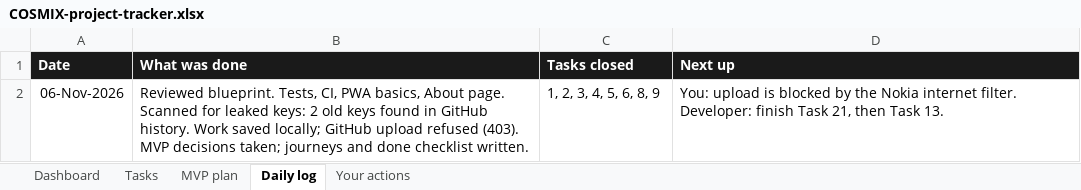
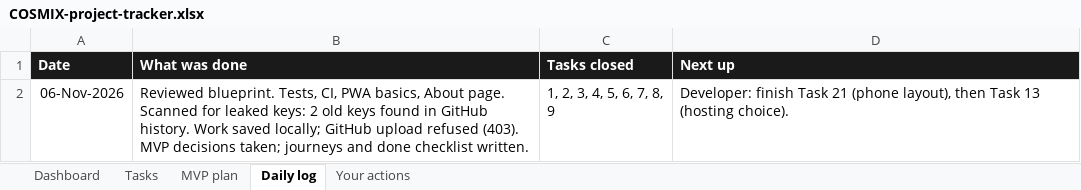
Before and after one commit to jeevamj22/COSMIX, an Excel workbook: docs/COSMIX-project-tracker.xlsx, sheet Daily log, drawn as a sheet; values as stored, in another font and other column widths than the file's, no borders; the diff names each change by its address in the sheet, - before the commit and + after, or states it on an @@ line.

```diff
--- a/docs/COSMIX-project-tracker.xlsx (sheet Daily log)
+++ b/docs/COSMIX-project-tracker.xlsx (sheet Daily log)
-C2 (Tasks closed): 1, 2, 3, 4, 5, 6, 8, 9
+C2 (Tasks closed): 1, 2, 3, 4, 5, 6, 7, 8, 9
-D2 (Next up): You: upload is blocked by the Nokia internet filter. Developer: finish Task 21, then Task 13.
+D2 (Next up): Developer: finish Task 21 (phone layout), then Task 13 (hosting choice).
```
Also changed, not shown: sheet Tasks.
